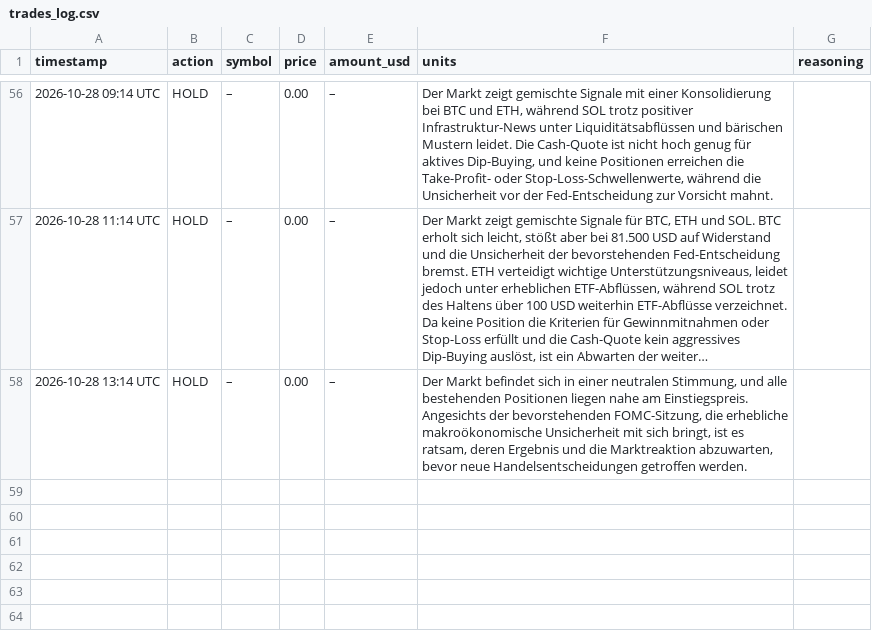
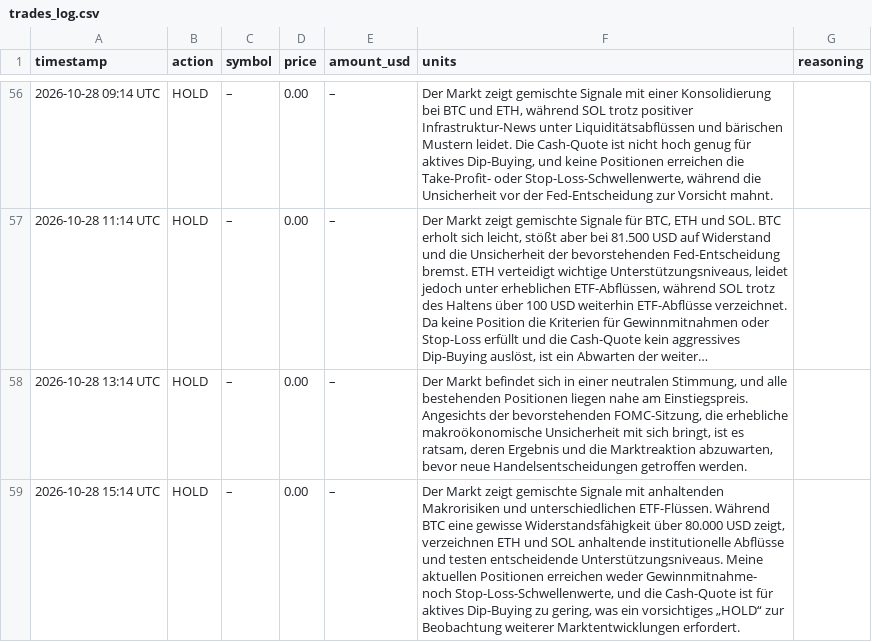
Before and after one commit to hrsnr/crypto_bot, a CSV file: trades_log.csv, drawn as a sheet; only a part is shown, gaps mark what is left out; long unchanged cells end in …; the diff names each change by its address in the sheet, - before the commit and + after, or states it on an @@ line.

```diff
--- a/trades_log.csv
+++ b/trades_log.csv
+row 59: 2026-10-28 15:14 UTC | HOLD | – | 0.00 | – | Der Markt zeigt gemischte Signale mit anhaltenden Makrorisiken und unterschiedlichen ETF-Flüssen. Während BTC eine gewisse Widerstandsfähigkeit über 80.000 USD zeigt, verzeichnen ETH und SOL anhaltende institutionelle Abflüsse und testen entscheidende Unterstützungsniveaus. Meine aktuellen Positionen erreichen weder Gewinnmitnahme- noch Stop-Loss-Schwellenwerte, und die Cash-Quote ist für aktives Dip-Buying zu gering, was ein vorsichtiges „HOLD“ zur Beobachtung weiterer Marktentwicklungen erfordert.
```
Also changed, not shown: portfolio_history.csv.
